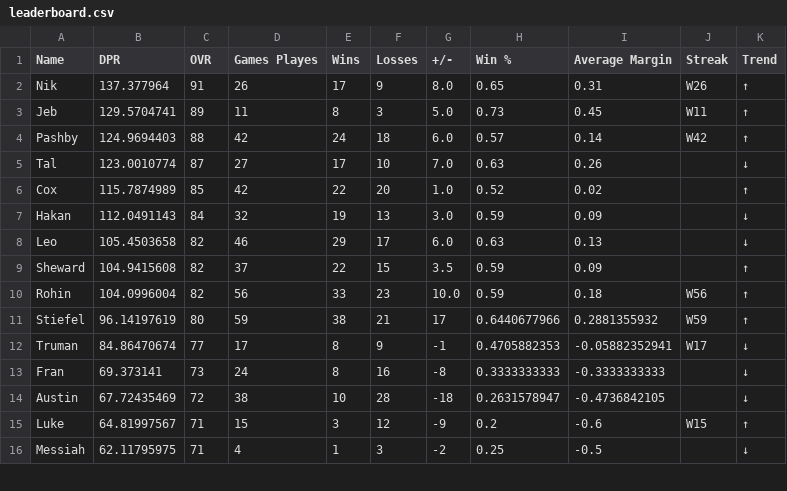
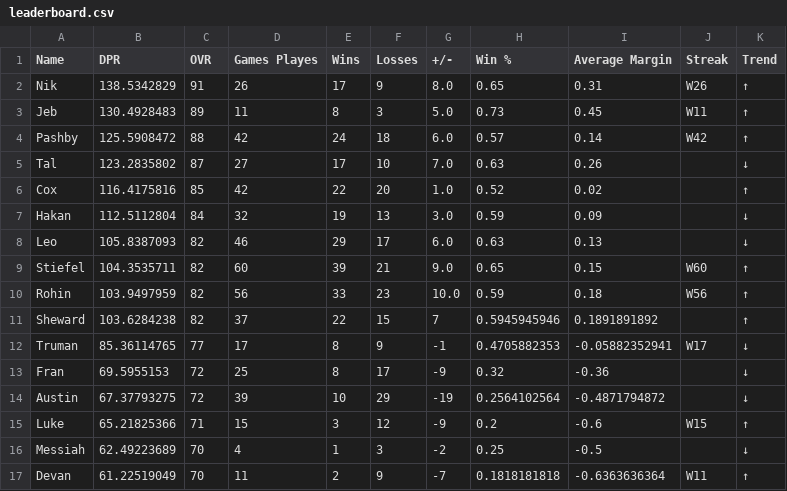
Before and after one commit to adamstiefel06/dpong-leaderboard, a CSV file: leaderboard.csv, drawn as a sheet; only a part is shown; the diff covers the shown part only.

```diff
--- a/leaderboard.csv
+++ b/leaderboard.csv
@@ -1,16 +1,17 @@
 Name,DPR,OVR,Games Playes,Wins,Losses,+/-,Win %,Average Margin,Streak,Trend
-Nik,137.377964,91,26,17,9,8.0,0.65,0.31,W26,↑
-Jeb,129.5704741,89,11,8,3,5.0,0.73,0.45,W11,↑
-Pashby,124.9694403,88,42,24,18,6.0,0.57,0.14,W42,↑
-Tal,123.0010774,87,27,17,10,7.0,0.63,0.26,,↓
-Cox,115.7874989,85,42,22,20,1.0,0.52,0.02,,↑
-Hakan,112.0491143,84,32,19,13,3.0,0.59,0.09,,↓
-Leo,105.4503658,82,46,29,17,6.0,0.63,0.13,,↓
-Sheward,104.9415608,82,37,22,15,3.5,0.59,0.09,,↑
-Rohin,104.0996004,82,56,33,23,10.0,0.59,0.18,W56,↑
-Stiefel,96.14197619,80,59,38,21,17,0.6440677966,0.2881355932,W59,↑
-Truman,84.86470674,77,17,8,9,-1,0.4705882353,-0.05882352941,W17,↓
-Fran,69.373141,73,24,8,16,-8,0.3333333333,-0.3333333333,,↓
-Austin,67.72435469,72,38,10,28,-18,0.2631578947,-0.4736842105,,↓
-Luke,64.81997567,71,15,3,12,-9,0.2,-0.6,W15,↑
-Messiah,62.11795975,71,4,1,3,-2,0.25,-0.5,,↓
+Nik,138.5342829,91,26,17,9,8.0,0.65,0.31,W26,↑
+Jeb,130.4928483,89,11,8,3,5.0,0.73,0.45,W11,↑
+Pashby,125.5908472,88,42,24,18,6.0,0.57,0.14,W42,↑
+Tal,123.2835802,87,27,17,10,7.0,0.63,0.26,,↓
+Cox,116.4175816,85,42,22,20,1.0,0.52,0.02,,↑
+Hakan,112.5112804,84,32,19,13,3.0,0.59,0.09,,↓
+Leo,105.8387093,82,46,29,17,6.0,0.63,0.13,,↓
+Stiefel,104.3535711,82,60,39,21,9.0,0.65,0.15,W60,↑
+Rohin,103.9497959,82,56,33,23,10.0,0.59,0.18,W56,↑
+Sheward,103.6284238,82,37,22,15,7,0.5945945946,0.1891891892,,↑
+Truman,85.36114765,77,17,8,9,-1,0.4705882353,-0.05882352941,W17,↓
+Fran,69.5955153,72,25,8,17,-9,0.32,-0.36,,↓
+Austin,67.37793275,72,39,10,29,-19,0.2564102564,-0.4871794872,,↓
+Luke,65.21825366,71,15,3,12,-9,0.2,-0.6,W15,↑
+Messiah,62.49223689,70,4,1,3,-2,0.25,-0.5,,↓
+Devan,61.22519049,70,11,2,9,-7,0.1818181818,-0.6363636364,W11,↑
```
Also changed, not shown: 1 removed row and 10 edited cells elsewhere in this file.
